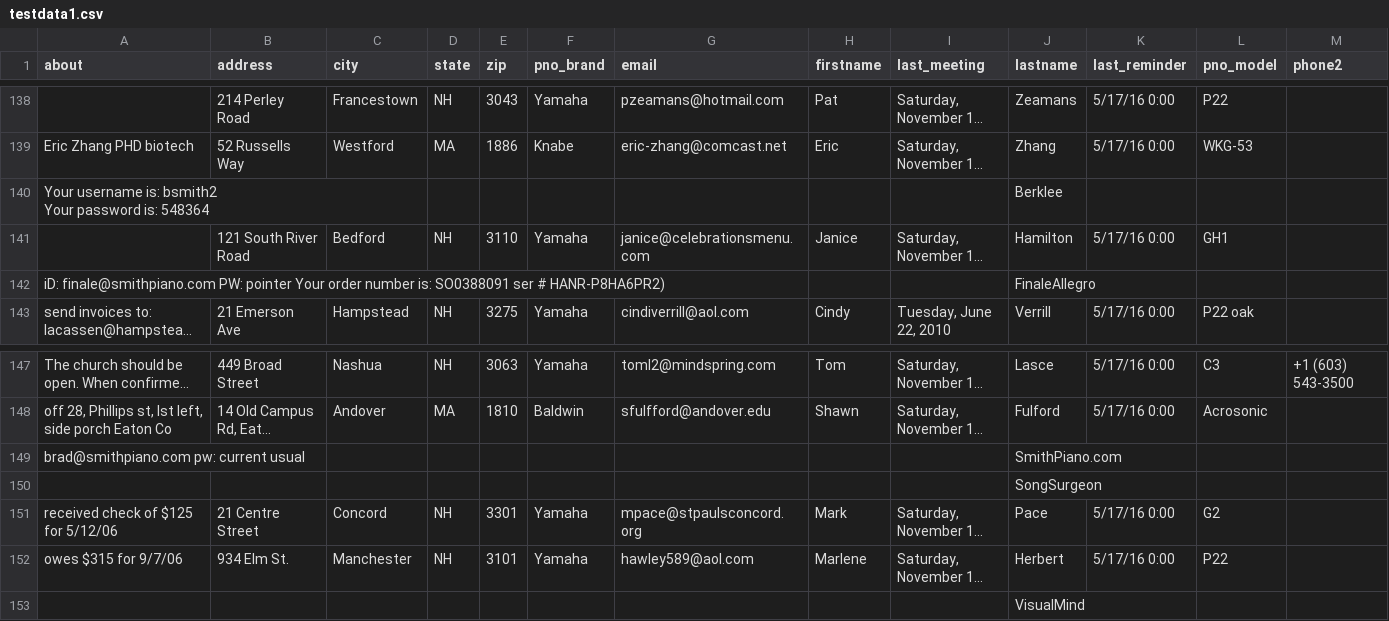
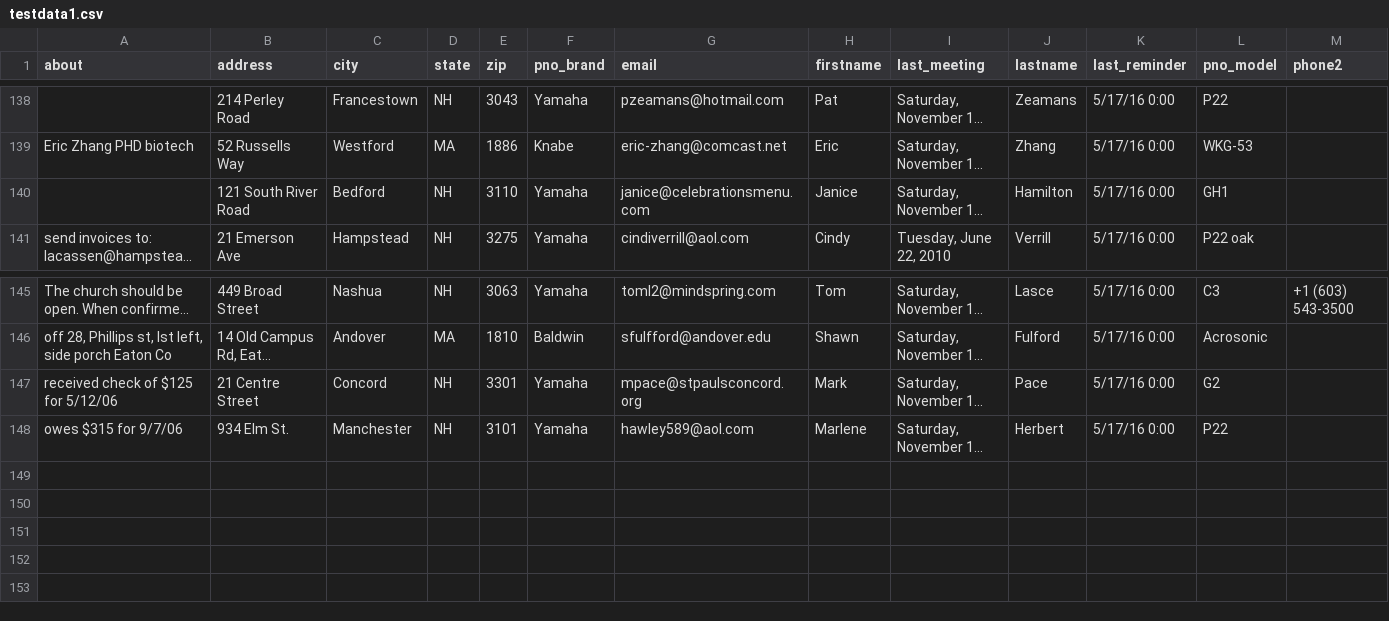
Before and after one commit to smithWEBtek/sp4, a CSV file: db/data/testdata1.csv, drawn as a sheet; only a part is shown, gaps mark what is left out; long unchanged cells end in …; rows hold the shown columns only; ↵ is a line break in a cell; the diff names each change by its address in the sheet, - before the commit and + after, or states it on an @@ line.

```diff
--- a/db/data/testdata1.csv
+++ b/db/data/testdata1.csv
-row 140: Your username is: bsmith2 ↵ Your password is: 548364 |  |  |  |  |  |  |  |  | Berklee
-row 142: iD: finale@smithpiano.com PW: pointer Your order number is: SO0388091 ser # HANR-P8HA6PR2) |  |  |  |  |  |  |  |  | FinaleAllegro
-row 149: brad@smithpiano.com pw: current usual |  |  |  |  |  |  |  |  | SmithPiano.com
-row 150:  |  |  |  |  |  |  |  |  | SongSurgeon
-row 153:  |  |  |  |  |  |  |  |  | VisualMind
```
Also changed, not shown: 2 other files.
